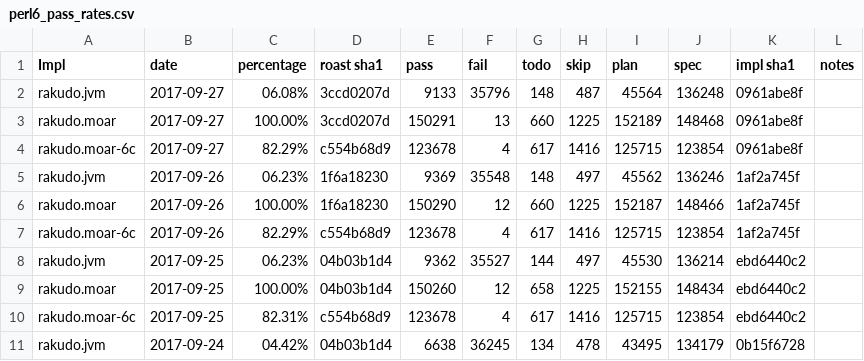
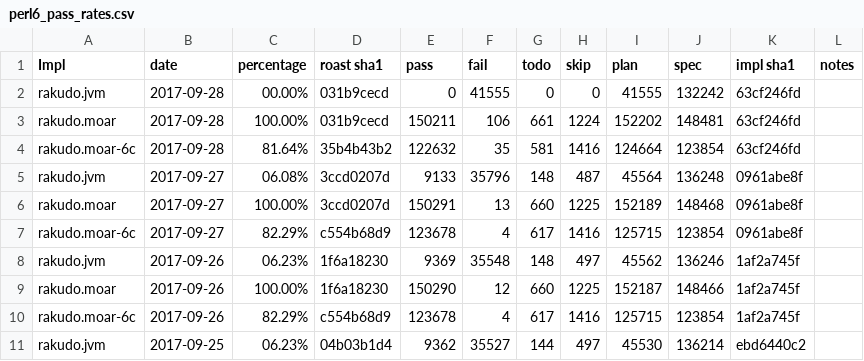
Before and after one commit to usev6/perl6-roast-data, a CSV file: perl6_pass_rates.csv, drawn as a sheet; only a part is shown; the shorter side is filled out with more unchanged rows; the diff names each change by its address in the sheet, - before the commit and + after, or states it on an @@ line.

```diff
--- a/perl6_pass_rates.csv
+++ b/perl6_pass_rates.csv
+row 2: rakudo.jvm | 2017-09-28 | 00.00% | 031b9cecd | 0 | 41555 | 0 | 0 | 41555 | 132242 | 63cf246fd
+row 3: rakudo.moar | 2017-09-28 | 100.00% | 031b9cecd | 150211 | 106 | 661 | 1224 | 152202 | 148481 | 63cf246fd
+row 4: rakudo.moar-6c | 2017-09-28 | 81.64% | 35b4b43b2 | 122632 | 35 | 581 | 1416 | 124664 | 123854 | 63cf246fd
```
Also changed, not shown: 3 other files.
